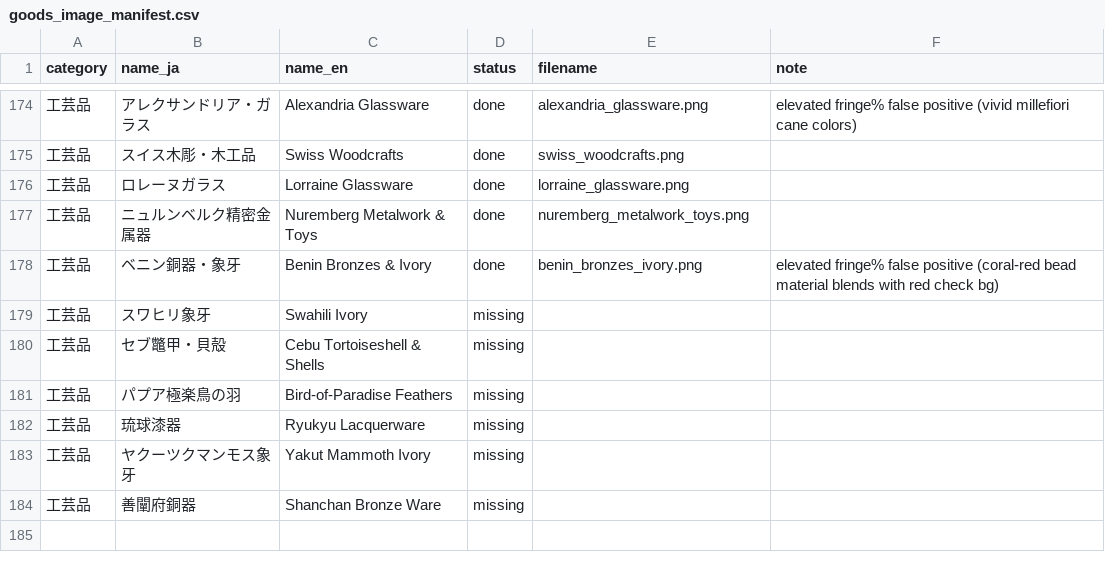
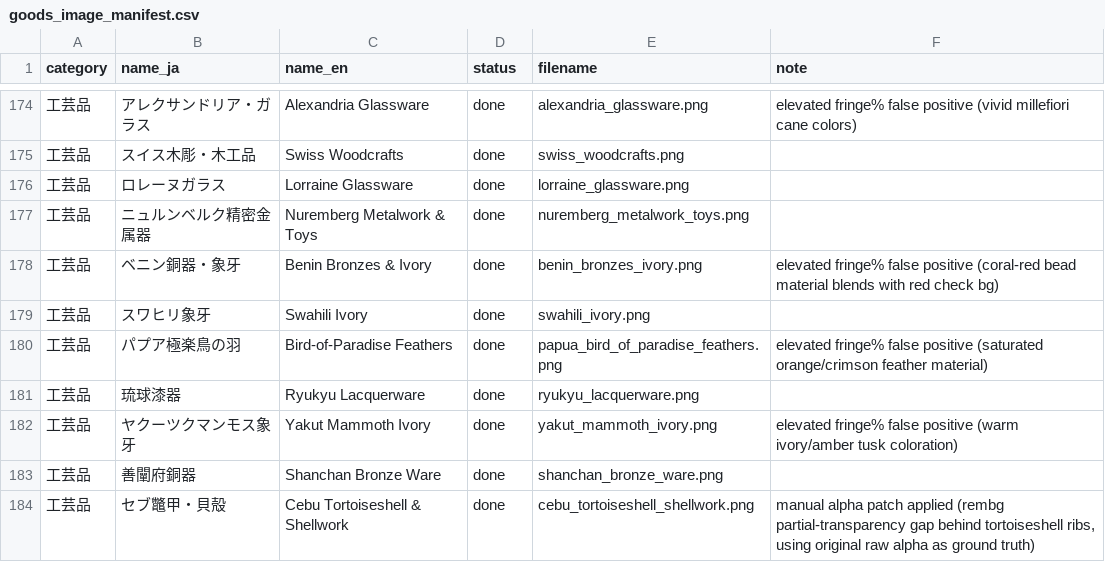
Before and after one commit to mwgmr056/caravan-game-assets, a CSV file: goods_images/goods_image_manifest.csv, drawn as a sheet; only a part is shown, gaps mark what is left out.

```diff
--- a/goods_images/goods_image_manifest.csv
+++ b/goods_images/goods_image_manifest.csv
@@ -178,7 +178,7 @@
 工芸品,ベニン銅器・象牙,Benin Bronzes & Ivory,done,benin_bronzes_ivory.png,elevated fringe% false positive (coral-red bead material blends with red check bg)
-工芸品,スワヒリ象牙,Swahili Ivory,missing,,
-工芸品,セブ鼈甲・貝殻,Cebu Tortoiseshell & Shells,missing,,
-工芸品,パプア極楽鳥の羽,Bird-of-Paradise Feathers,missing,,
-工芸品,琉球漆器,Ryukyu Lacquerware,missing,,
-工芸品,ヤクーツクマンモス象牙,Yakut Mammoth Ivory,missing,,
-工芸品,善闡府銅器,Shanchan Bronze Ware,missing,,
+工芸品,スワヒリ象牙,Swahili Ivory,done,swahili_ivory.png,
+工芸品,パプア極楽鳥の羽,Bird-of-Paradise Feathers,done,papua_bird_of_paradise_feathers.png,elevated fringe% false positive (saturated orange/crimson feather material)
+工芸品,琉球漆器,Ryukyu Lacquerware,done,ryukyu_lacquerware.png,
+工芸品,ヤクーツクマンモス象牙,Yakut Mammoth Ivory,done,yakut_mammoth_ivory.png,elevated fringe% false positive (warm ivory/amber tusk coloration)
+工芸品,善闡府銅器,Shanchan Bronze Ware,done,shanchan_bronze_ware.png,
+工芸品,セブ鼈甲・貝殻,Cebu Tortoiseshell & Shellwork,done,cebu_tortoiseshell_shellwork.png,"manual alpha patch applied (rembg partial-transparency gap behind tortoiseshell ribs, using original raw alpha as ground truth)"
```
Also changed, not shown: 12 other files.
